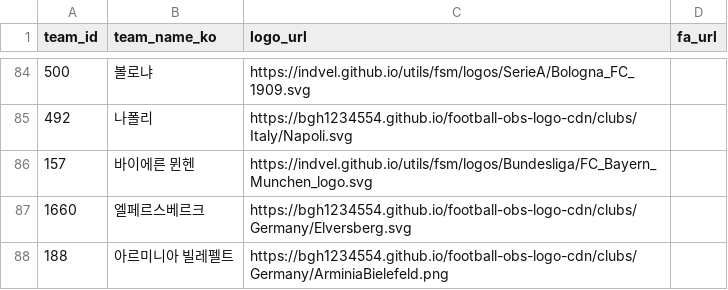
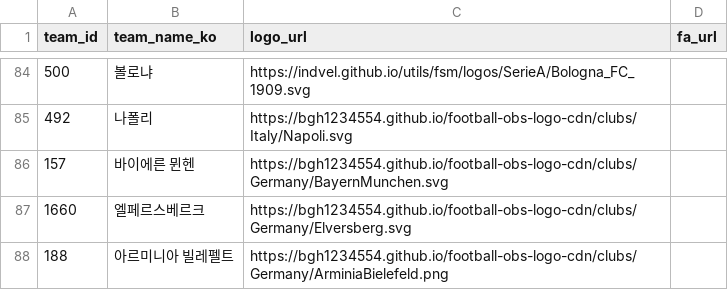
Before and after one commit to bgh1234554/football-obs-backend, a CSV file: src/main/resources/data/logos.csv, drawn as a sheet; only a part is shown, gaps mark what is left out.

```diff
--- a/src/main/resources/data/logos.csv
+++ b/src/main/resources/data/logos.csv
@@ -85,3 +85,3 @@ team_id, team_name_ko, logo_url, fa_url
 492,나폴리,https://bgh1234554.github.io/football-obs-logo-cdn/clubs/Italy/Napoli.svg,,
-157,바이에른 뮌헨,https://indvel.github.io/utils/fsm/logos/Bundesliga/FC_Bayern_Munchen_logo.svg,
+157,바이에른 뮌헨,https://bgh1234554.github.io/football-obs-logo-cdn/clubs/Germany/BayernMunchen.svg,
 1660,엘페르스베르크,https://bgh1234554.github.io/football-obs-logo-cdn/clubs/Germany/Elversberg.svg,
```
Also changed, not shown: 1 other file.
